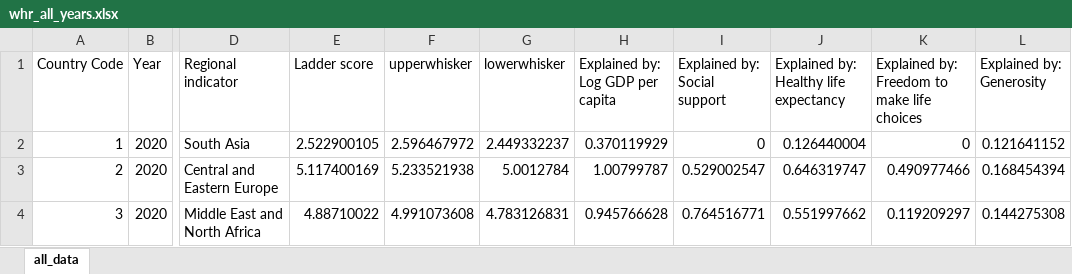
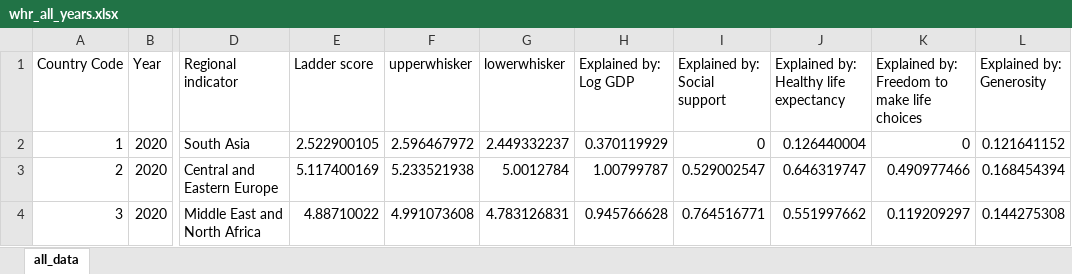
Before and after one commit to EduNivinski/TCC_dc_usp_esalq, an Excel workbook: data/used_doc_files/Dados TCC/whr_all_years.xlsx, sheet all_data, drawn as a sheet; only a part is shown, gaps mark what is left out; values as stored, in another font and other column widths than the file's, no borders; the diff names each change by its address in the sheet, - before the commit and + after, or states it on an @@ line.

Commit message:
inserção DOC dados parciais
primeiro doc com analises parciais mas com documento formatado no layout final do trabalho em construção

```diff
--- a/data/used_doc_files/Dados TCC/whr_all_years.xlsx (sheet all_data)
+++ b/data/used_doc_files/Dados TCC/whr_all_years.xlsx (sheet all_data)
-H1: Explained by: Log GDP per capita
+H1: Explained by: Log GDP
```
Also changed, not shown: 1 other file.
